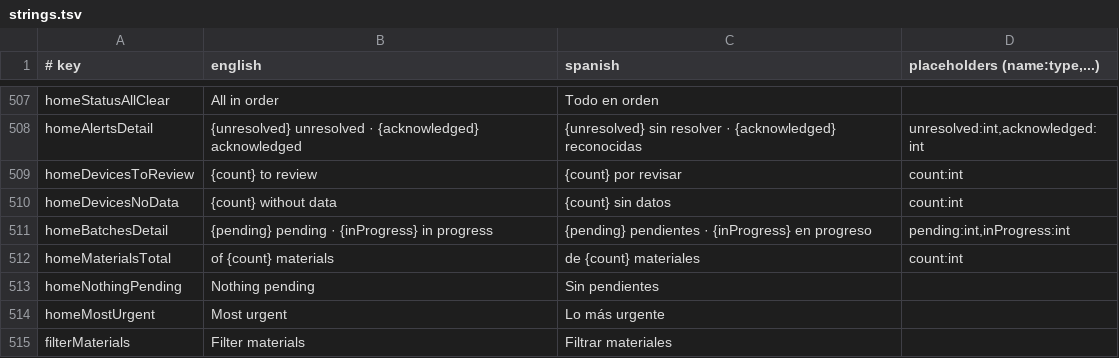
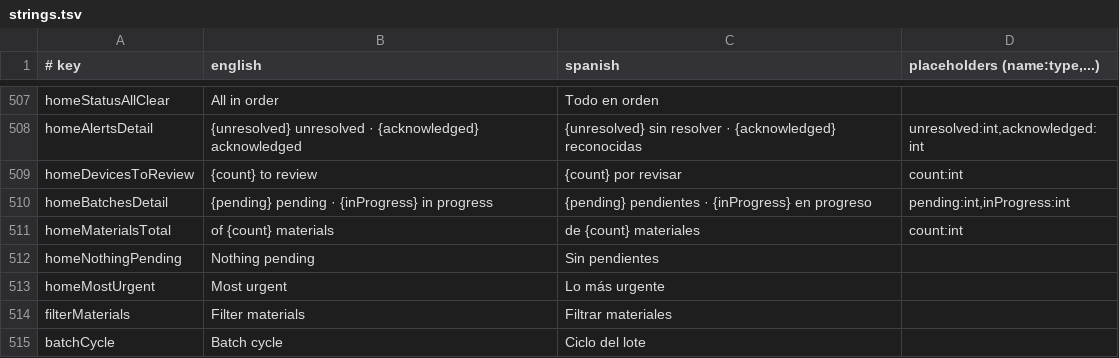
Before and after one commit to IoTech-2620-8741/qualitrack-mobile-application, a TSV file: i18n/strings.tsv, drawn as a sheet; only a part is shown, gaps mark what is left out; the shorter side is filled out with more unchanged rows.

Commit message:
fix(command-center): show IoT devices without data as requiring review

```diff
--- a/i18n/strings.tsv
+++ b/i18n/strings.tsv
@@ -509,3 +509,2 @@ homeAlertsDetail	{unresolved} unresolved · {acknowledged} acknowledged	{unresol
 homeDevicesToReview	{count} to review	{count} por revisar	count:int
-homeDevicesNoData	{count} without data	{count} sin datos	count:int
 homeBatchesDetail	{pending} pending · {inProgress} in progress	{pending} pendientes · {inProgress} en progreso	pending:int,inProgress:int
```
Also changed, not shown: 3 other files.
